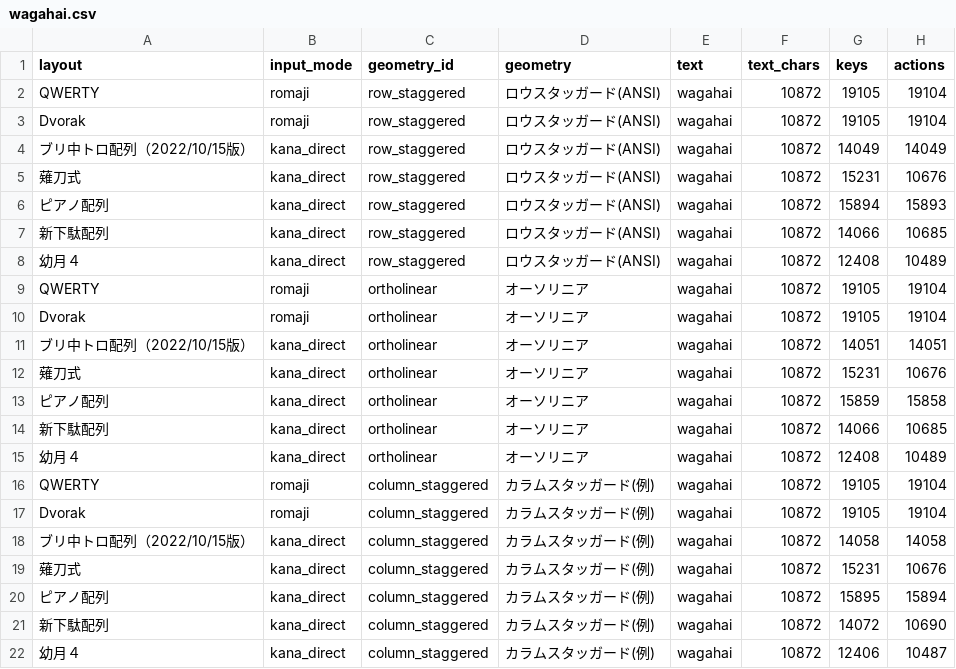
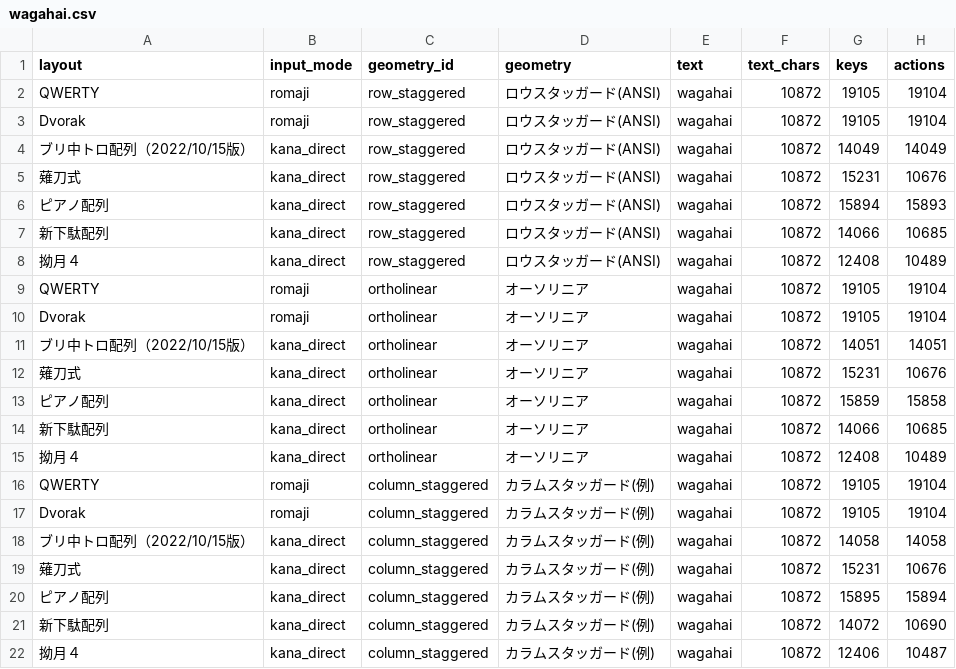
Before and after one commit to kana-hairetsu/typing-distance, a CSV file: results/wagahai.csv, drawn as a sheet; only a part is shown; the diff names each change by its address in the sheet, - before the commit and + after, or states it on an @@ line.

```diff
--- a/results/wagahai.csv
+++ b/results/wagahai.csv
-A8 (layout): 幼月４
+A8 (layout): 拗月４
-A15 (layout): 幼月４
+A15 (layout): 拗月４
-A22 (layout): 幼月４
+A22 (layout): 拗月４
```
Also changed, not shown: 1 other file.
